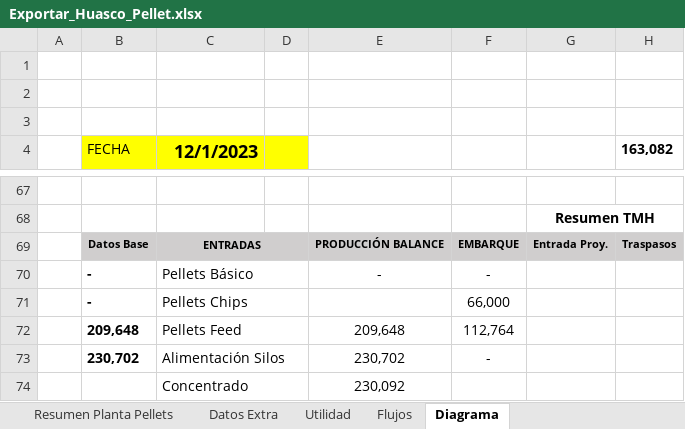
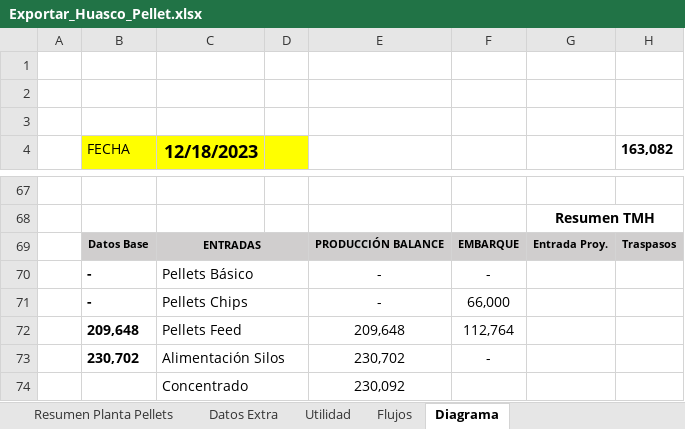
Before and after one commit to fracastr/minera, an Excel workbook: public/Export/Exportar_Huasco_Pellet.xlsx, sheet Diagrama, drawn as a sheet; only a part is shown, gaps mark what is left out; values as stored, in another font and other column widths than the file's, no borders; charts and pictures not drawn; the diff names each change by its address in the sheet, - before the commit and + after, or states it on an @@ line.

```diff
--- a/public/Export/Exportar_Huasco_Pellet.xlsx (sheet Diagrama)
+++ b/public/Export/Exportar_Huasco_Pellet.xlsx (sheet Diagrama)
-C4: 12/1/2023
+C4: 12/18/2023
-E71: (empty)
+E71: -
```
Also changed, not shown: sheet Flujos, sheet Resumen Planta Pellets, 1 other file.
